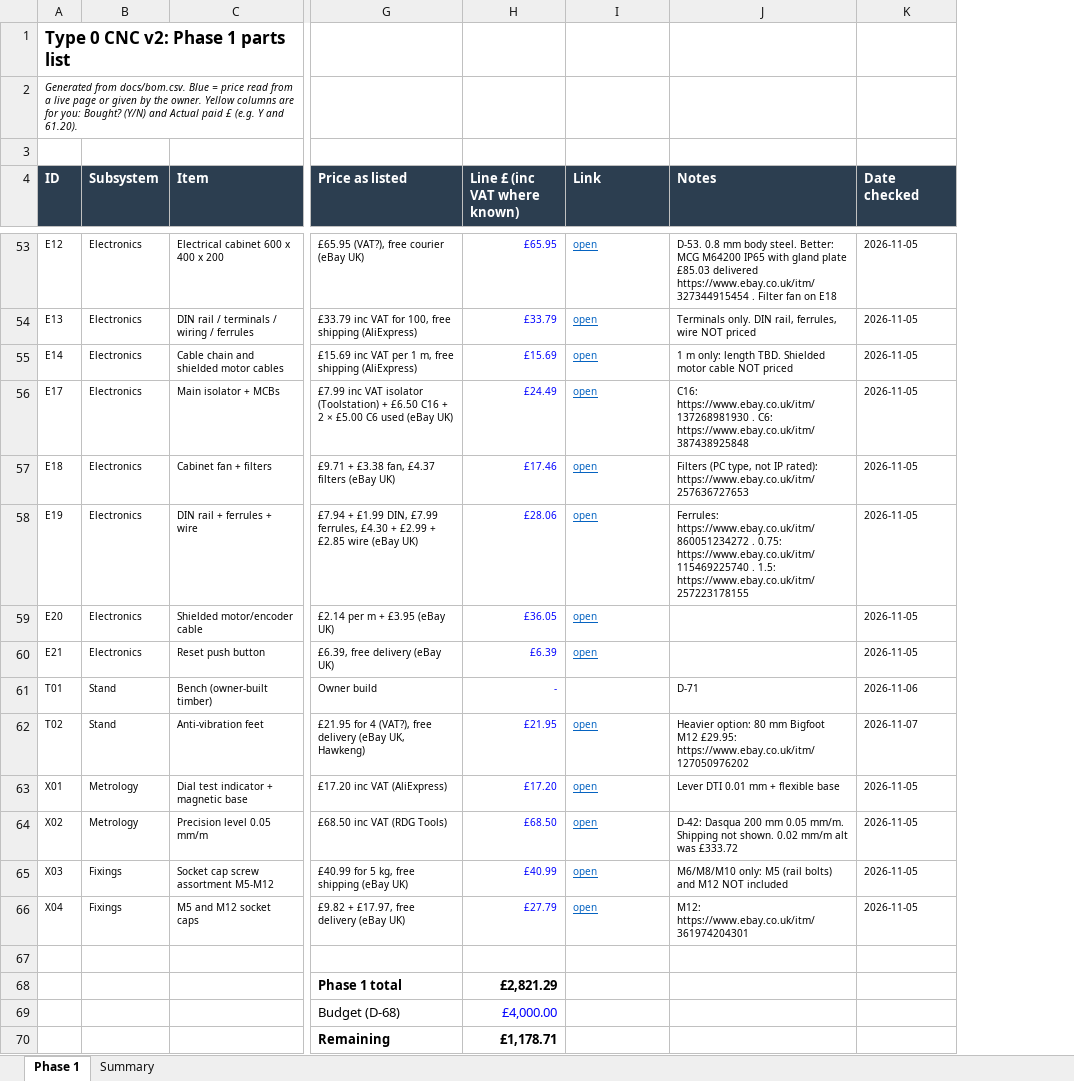
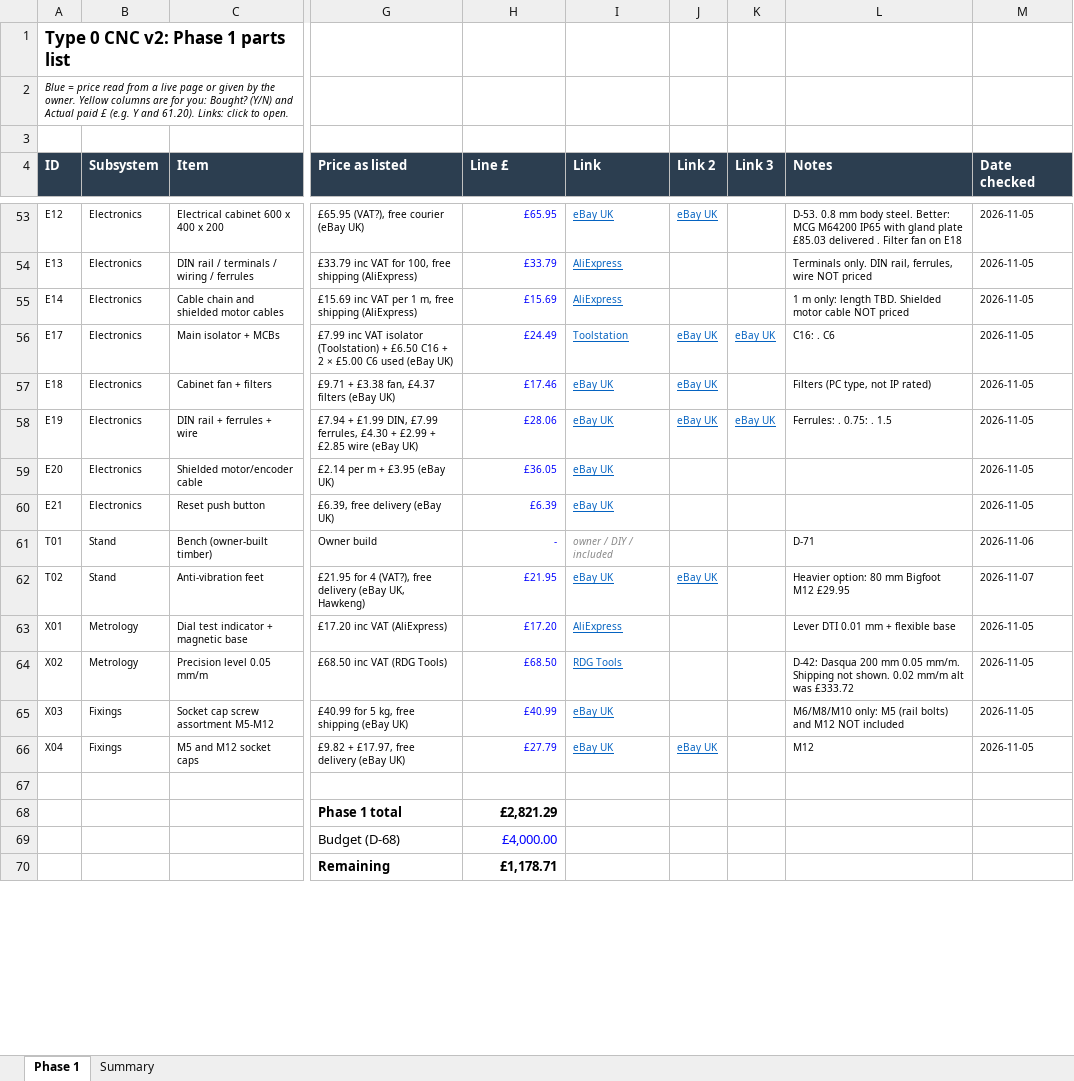
Before and after one commit to yousef-chitani/Type_0_CNC, an Excel workbook: docs/phase1-bom.xlsx, sheet Phase 1, drawn as a sheet; only a part is shown, gaps mark what is left out; values as stored, in another font and other column widths than the file's, no borders; charts and pictures not drawn; addresses are those after the commit; the diff covers the shown part only; the diff names each change by its address in the sheet, - before the commit and + after, or states it on an @@ line.

```diff
--- a/docs/phase1-bom.xlsx (sheet Phase 1)
+++ b/docs/phase1-bom.xlsx (sheet Phase 1)
+column J (Link 2), rows 53-66: eBay UK |  |  | eBay UK | eBay UK | eBay UK |  |  |  | eBay UK |  |  |  | eBay UK
+column K (Link 3), rows 56-58: eBay UK |  | eBay UK
-A2 (ID): Generated from docs/bom.csv. Blue = price read from a live page or given by the owner. Yellow columns are for you: Bought? (Y/N) and Actual paid £ (e.g. Y and 61.20).
+A2 (ID): Blue = price read from a live page or given by the owner. Yellow columns are for you: Bought? (Y/N) and Actual paid £ (e.g. Y and 61.20). Links: click to open.
-H4: Line £ (inc VAT where known)
+H4: Line £
-I53 (Link): open
+I53 (Link): eBay UK
-L53 (Notes): …£85.03 delivered https://www.ebay.co.uk/itm/327344915454 . Filter…
+L53 (Notes): …£85.03 delivered . Filter…
-I54:I55 (Link): open
+I54:I55 (Link): AliExpress
-I56 (Link): open
+I56 (Link): Toolstation
-L56 (Notes): C16: https://www.ebay.co.uk/itm/137268981930 . C6: https://www.ebay.co.uk/itm/387438925848
+L56 (Notes): C16: . C6
-I57:I60 (Link): open
+I57:I60 (Link): eBay UK
-L57 (Notes): …not IP rated): https://www.ebay.co.uk/itm/257636727653
+L57 (Notes): …not IP rated)
-L58 (Notes): Ferrules: https://www.ebay.co.uk/itm/860051234272 . 0.75: https://www.ebay.co.uk/itm/115469225740 . 1.5: https://www.ebay.co.uk/itm/257223178155
+L58 (Notes): Ferrules: . 0.75: . 1.5
-I61 (Link): (empty)
+I61 (Link): owner / DIY / included
-I62 (Link): open
+I62 (Link): eBay UK
-L62 (Notes): …Bigfoot M12 £29.95: https://www.ebay.co.uk/itm/127050976202
+L62 (Notes): …Bigfoot M12 £29.95
-I63 (Link): open
+I63 (Link): AliExpress
-I64 (Link): open
+I64 (Link): RDG Tools
-I65:I66 (Link): open
+I65:I66 (Link): eBay UK
-L66 (Notes): M12: https://www.ebay.co.uk/itm/361974204301
+L66 (Notes): M12
```
Also changed, not shown: 54 edited cells elsewhere in this sheet, formulas that keep their value.
